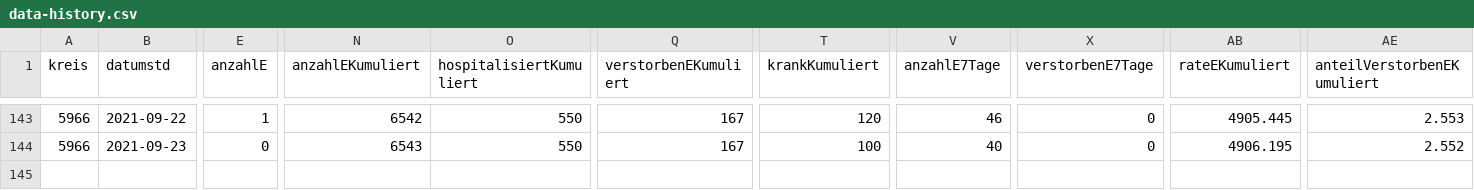
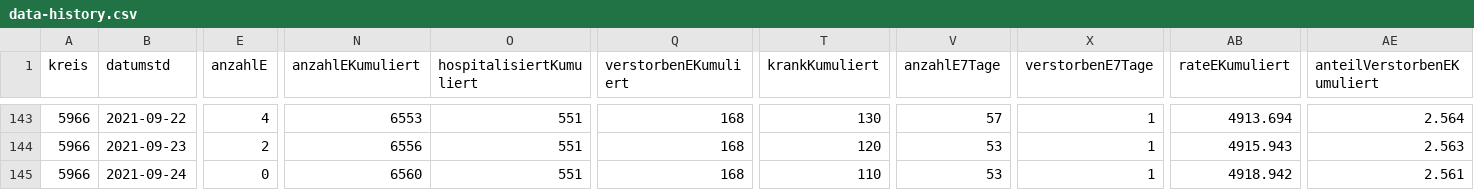
Before and after one commit to solygen/flat-covid19-olpe, a CSV file: data-history.csv, drawn as a sheet; only a part is shown, gaps mark what is left out; rows hold the shown columns only; the diff covers the shown part only; the diff names each change by its address in the sheet, - before the commit and + after, or states it on an @@ line.

```diff
--- a/data-history.csv
+++ b/data-history.csv
-E143 (anzahlE): 1
+E143 (anzahlE): 4
-N143 (anzahlEKumuliert): 6542
+N143 (anzahlEKumuliert): 6553
-O143:O144 (hospitalisiertKumuliert): 550
+O143:O144 (hospitalisiertKumuliert): 551
-Q143:Q144 (verstorbenEKumuliert): 167
+Q143:Q144 (verstorbenEKumuliert): 168
-T143 (krankKumuliert): 120
+T143 (krankKumuliert): 130
-V143 (anzahlE7Tage): 46
+V143 (anzahlE7Tage): 57
-X143:X144 (verstorbenE7Tage): 0
+X143:X144 (verstorbenE7Tage): 1
-AB143 (rateEKumuliert): 4905.445
+AB143 (rateEKumuliert): 4913.694
-AE143 (anteilVerstorbenEKumuliert): 2.553
+AE143 (anteilVerstorbenEKumuliert): 2.564
-E144 (anzahlE): 0
+E144 (anzahlE): 2
-N144 (anzahlEKumuliert): 6543
+N144 (anzahlEKumuliert): 6556
-T144 (krankKumuliert): 100
+T144 (krankKumuliert): 120
-V144 (anzahlE7Tage): 40
+V144 (anzahlE7Tage): 53
-AB144 (rateEKumuliert): 4906.195
+AB144 (rateEKumuliert): 4915.943
-AE144 (anteilVerstorbenEKumuliert): 2.552
+AE144 (anteilVerstorbenEKumuliert): 2.563
+row 145: 5966 | 2021-09-24 | 0 | 6560 | 551 | 168 | 110 | 53 | 1 | 4918.942 | 2.561
```
Also changed, not shown: 57 edited cells elsewhere in this file, data-postprocessed.csv, data.csv.
